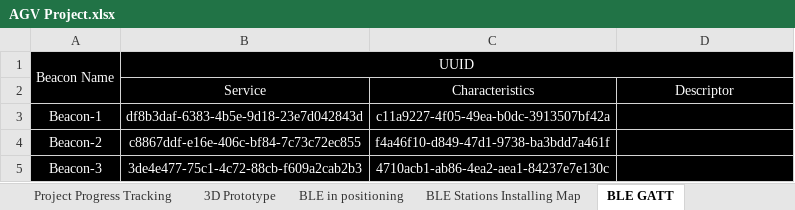
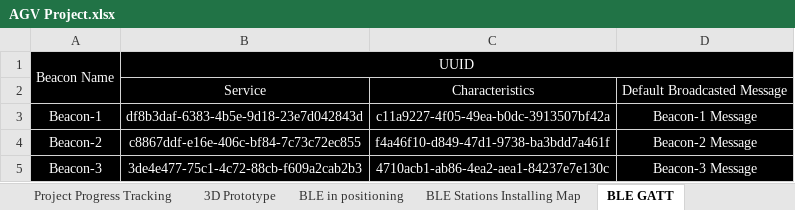
Before and after one commit to kirichain/AGV, an Excel workbook: Docs/AGV Project.xlsx, sheet BLE GATT, drawn as a sheet; values as stored, in another font and other column widths than the file's, no borders; the diff names each change by its address in the sheet, - before the commit and + after, or states it on an @@ line.

```diff
--- a/Docs/AGV Project.xlsx (sheet BLE GATT)
+++ b/Docs/AGV Project.xlsx (sheet BLE GATT)
-D2: Descriptor
+D2: Default Broadcasted Message
-D3: (empty)
+D3: Beacon-1 Message
-D4: (empty)
+D4: Beacon-2 Message
-D5: (empty)
+D5: Beacon-3 Message
```
Also changed, not shown: 3 other files.
